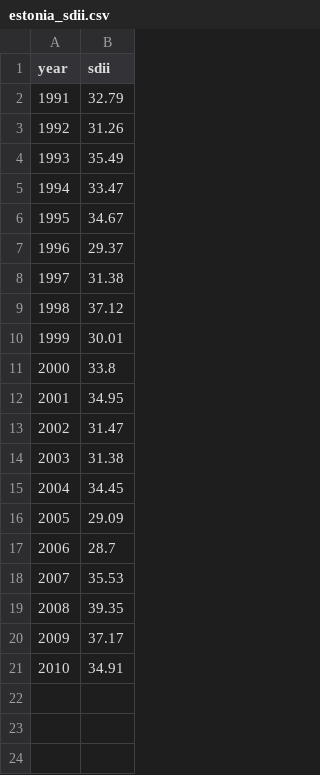
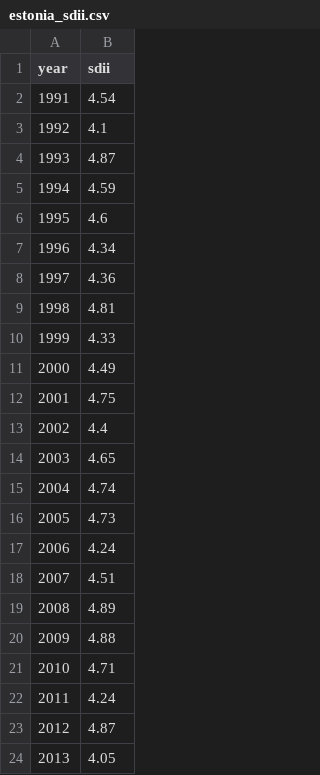
Before and after one commit to HDO21/baltic-climate-risk, a CSV file: data/processed/estonia_sdii.csv, drawn as a sheet.

```diff
--- a/data/processed/estonia_sdii.csv
+++ b/data/processed/estonia_sdii.csv
@@ -1,21 +1,24 @@
 year,sdii
-1991,32.79
-1992,31.26
-1993,35.49
-1994,33.47
-1995,34.67
-1996,29.37
-1997,31.38
-1998,37.12
-1999,30.01
-2000,33.8
-2001,34.95
-2002,31.47
-2003,31.38
-2004,34.45
-2005,29.09
-2006,28.7
-2007,35.53
-2008,39.35
-2009,37.17
-2010,34.91
+1991,4.54
+1992,4.1
+1993,4.87
+1994,4.59
+1995,4.6
+1996,4.34
+1997,4.36
+1998,4.81
+1999,4.33
+2000,4.49
+2001,4.75
+2002,4.4
+2003,4.65
+2004,4.74
+2005,4.73
+2006,4.24
+2007,4.51
+2008,4.89
+2009,4.88
+2010,4.71
+2011,4.24
+2012,4.87
+2013,4.05
```
Also changed, not shown: data/processed/estonia_cdd.csv, data/processed/estonia_r20mm.csv, 8 other files.
